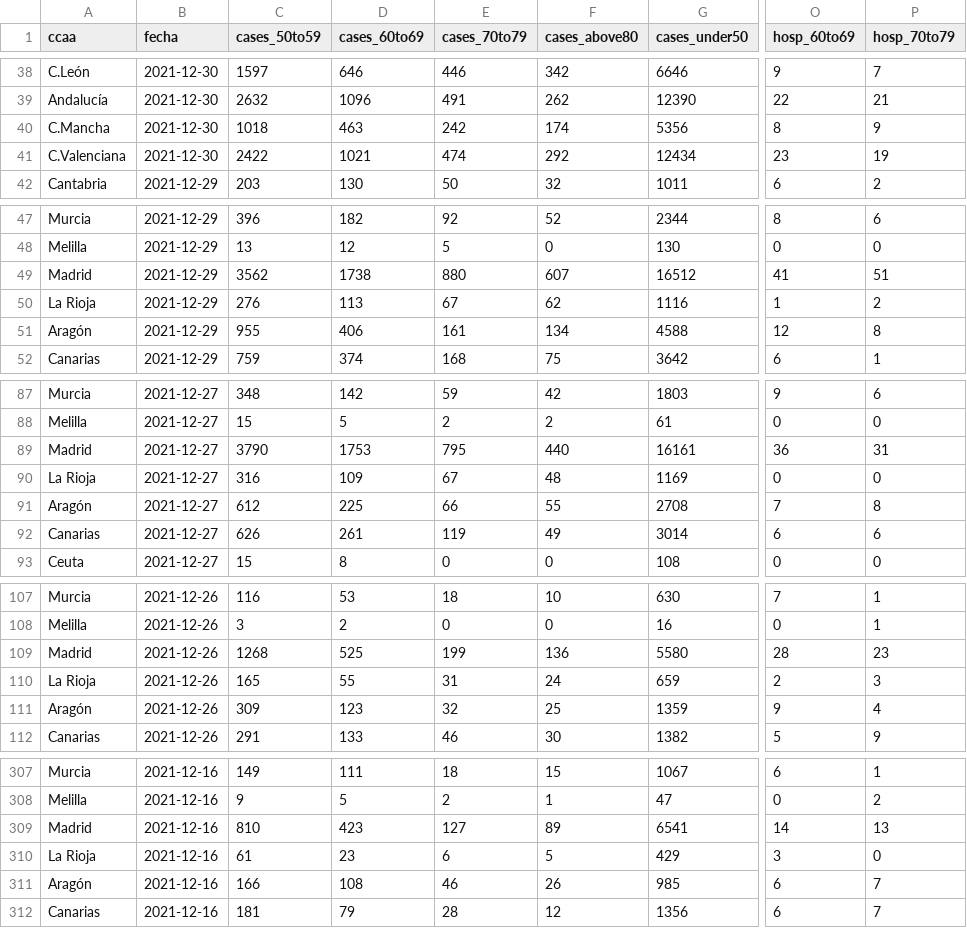
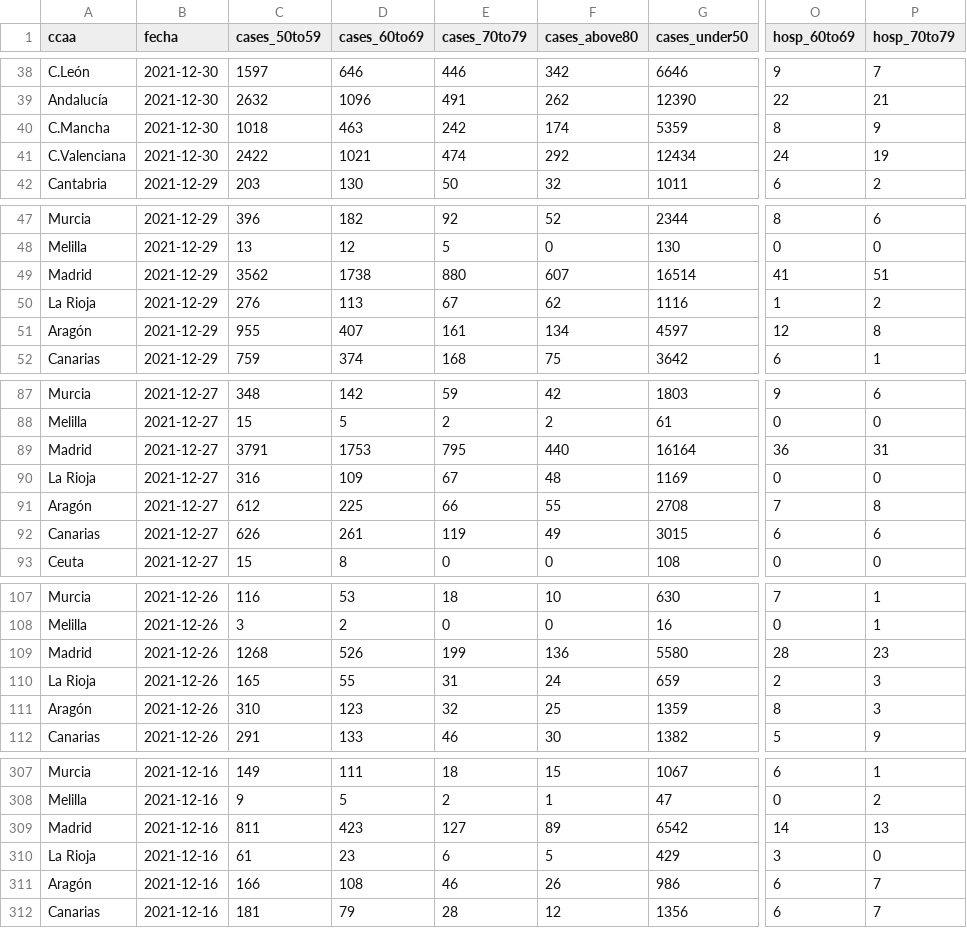
Before and after one commit to antonbardera/covid-vaccination-tracker, a CSV file: app/public/data.csv, drawn as a sheet; only a part is shown, gaps mark what is left out; the diff covers the shown part only; the diff names each change by its address in the sheet, - before the commit and + after, or states it on an @@ line.

```diff
--- a/app/public/data.csv
+++ b/app/public/data.csv
-G40 (cases_under50): 5356
+G40 (cases_under50): 5359
-O41 (hosp_60to69): 23
+O41 (hosp_60to69): 24
-G49 (cases_under50): 16512
+G49 (cases_under50): 16514
-D51 (cases_60to69): 406
+D51 (cases_60to69): 407
-G51 (cases_under50): 4588
+G51 (cases_under50): 4597
-C89 (cases_50to59): 3790
+C89 (cases_50to59): 3791
-G89 (cases_under50): 16161
+G89 (cases_under50): 16164
-G92 (cases_under50): 3014
+G92 (cases_under50): 3015
-D109 (cases_60to69): 525
+D109 (cases_60to69): 526
-C111 (cases_50to59): 309
+C111 (cases_50to59): 310
-O111 (hosp_60to69): 9
+O111 (hosp_60to69): 8
-P111 (hosp_70to79): 4
+P111 (hosp_70to79): 3
-C309 (cases_50to59): 810
+C309 (cases_50to59): 811
-G309 (cases_under50): 6541
+G309 (cases_under50): 6542
-G311 (cases_under50): 985
+G311 (cases_under50): 986
```
Also changed, not shown: 129 edited cells elsewhere in this file, 5 other files.
